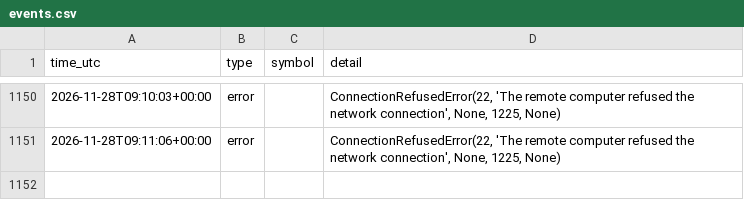
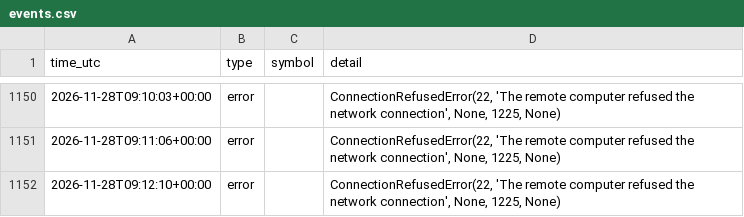
Before and after one commit to ProfDrTan/ibkr-options-income, a CSV file: data/live/events.csv, drawn as a sheet; only a part is shown, gaps mark what is left out; the diff names each change by its address in the sheet, - before the commit and + after, or states it on an @@ line.

Commit message:
discipline_bot journal update

```diff
--- a/data/live/events.csv
+++ b/data/live/events.csv
+row 1152: 2026-11-28T09:12:10+00:00 | error |  | ConnectionRefusedError(22, 'The remote computer refused the network connection', None, 1225, None)
```
